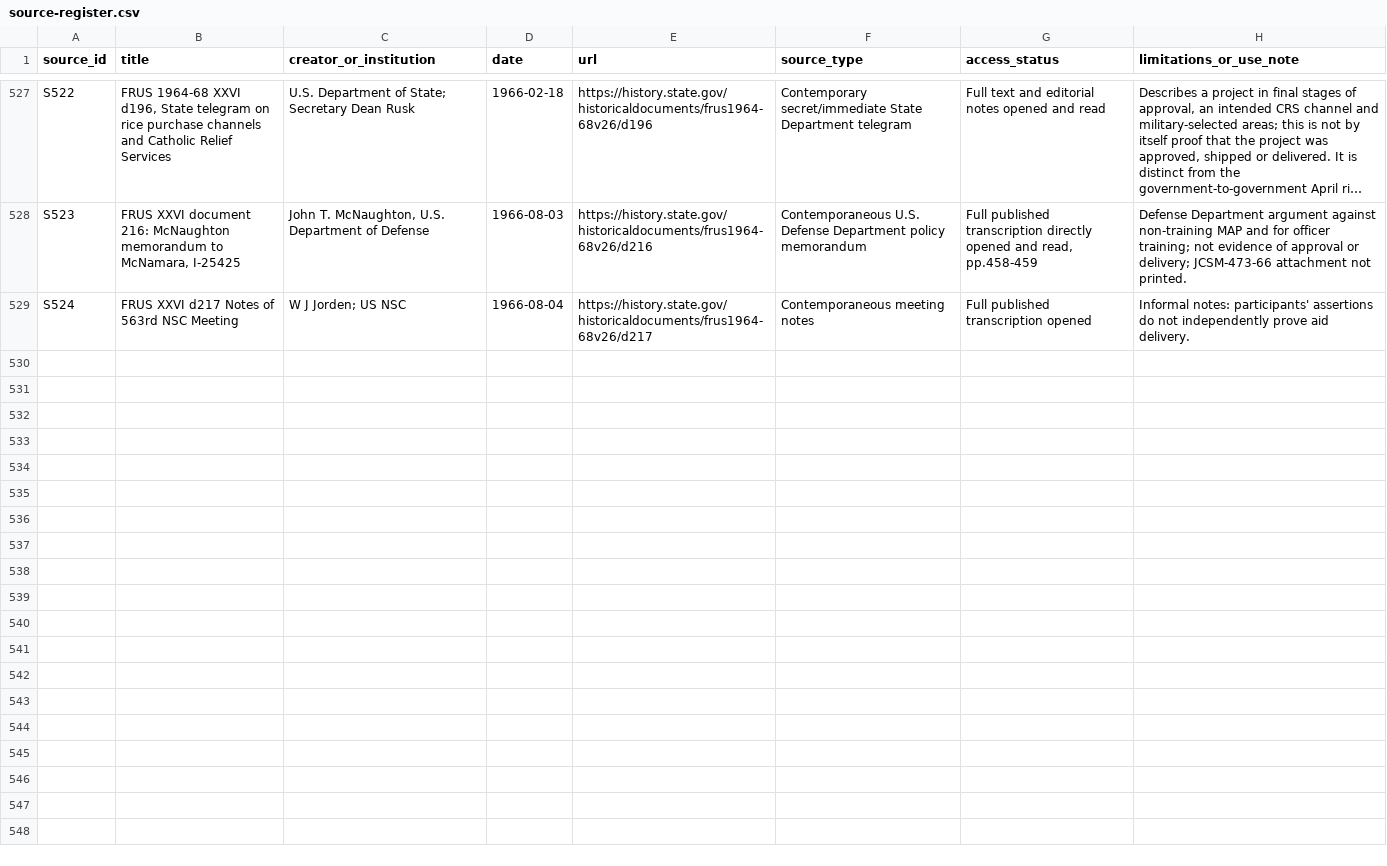
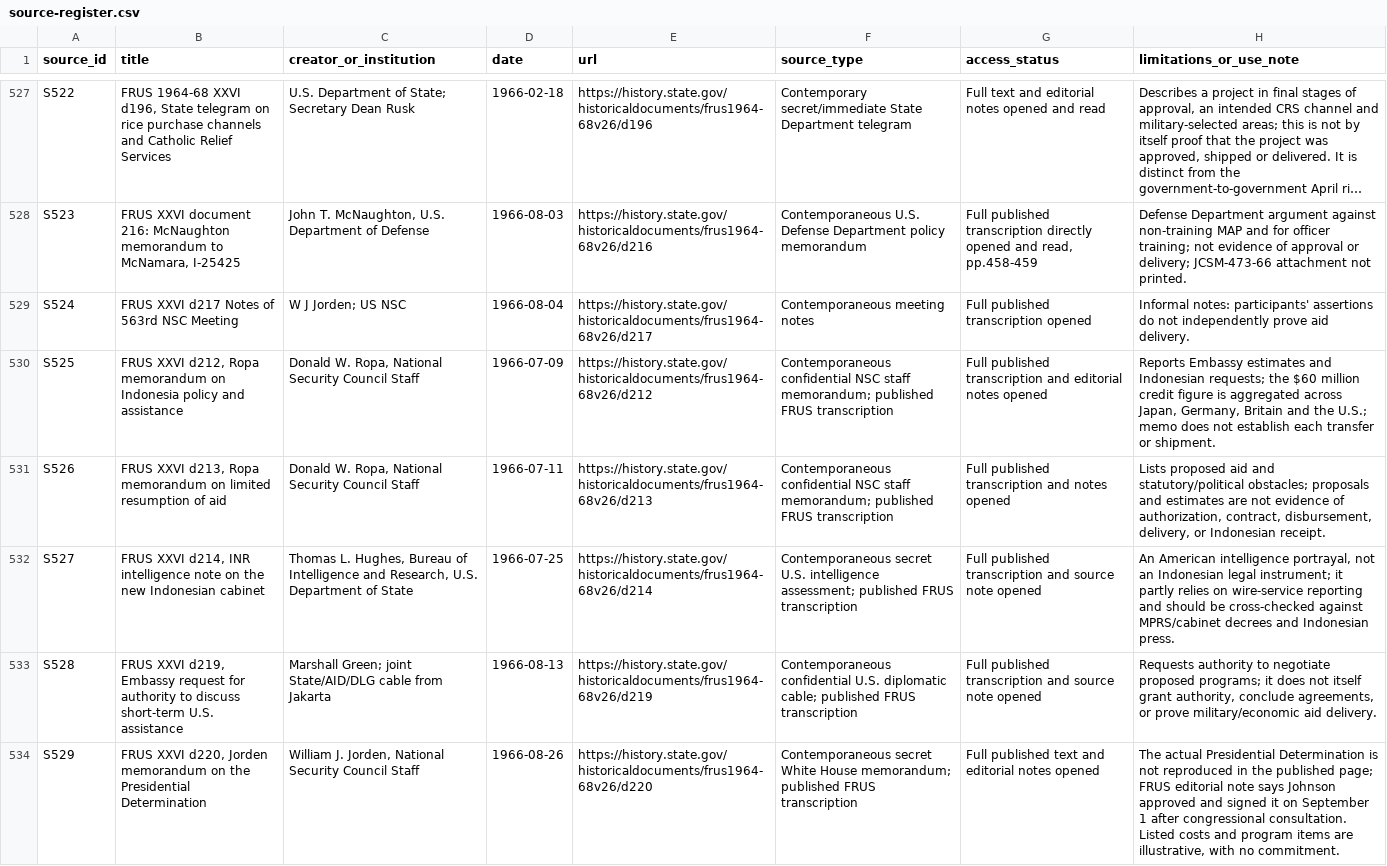
Before and after one commit to ch3758134-prog/aca, a CSV file: research/indonesia-1965/archive/records/source-register.csv, drawn as a sheet; only a part is shown, gaps mark what is left out; long unchanged cells end in …; the diff covers the shown part only; the diff names each change by its address in the sheet, - before the commit and + after, or states it on an @@ line.

Commit message:
research(indonesia): document July-September 1966 aid and debt diplomacy

```diff
--- a/research/indonesia-1965/archive/records/source-register.csv
+++ b/research/indonesia-1965/archive/records/source-register.csv
+row 530: S525 | FRUS XXVI d212, Ropa memorandum on Indonesia policy and assistance | Donald W. Ropa, National Security Council Staff | 1966-07-09 | https://history.state.gov/historicaldocuments/frus1964-68v26/d212 | Contemporaneous confidential NSC staff memorandum; published FRUS transcription | Full published transcription and editorial notes opened | Reports Embassy estimates and Indonesian requests; the $60 million credit figure is aggregated across Japan, Germany, Britain and the U.S.; memo does not establish each transfer or shipment.
+row 531: S526 | FRUS XXVI d213, Ropa memorandum on limited resumption of aid | Donald W. Ropa, National Security Council Staff | 1966-07-11 | https://history.state.gov/historicaldocuments/frus1964-68v26/d213 | Contemporaneous confidential NSC staff memorandum; published FRUS transcription | Full published transcription and notes opened | Lists proposed aid and statutory/political obstacles; proposals and estimates are not evidence of authorization, contract, disbursement, delivery, or Indonesian receipt.
+row 532: S527 | FRUS XXVI d214, INR intelligence note on the new Indonesian cabinet | Thomas L. Hughes, Bureau of Intelligence and Research, U.S. Department of State | 1966-07-25 | https://history.state.gov/historicaldocuments/frus1964-68v26/d214 | Contemporaneous secret U.S. intelligence assessment; published FRUS transcription | Full published transcription and source note opened | An American intelligence portrayal, not an Indonesian legal instrument; it partly relies on wire-service reporting and should be cross-checked against MPRS/cabinet decrees and Indonesian press.
+row 533: S528 | FRUS XXVI d219, Embassy request for authority to discuss short-term U.S. assistance | Marshall Green; joint State/AID/DLG cable from Jakarta | 1966-08-13 | https://history.state.gov/historicaldocuments/frus1964-68v26/d219 | Contemporaneous confidential U.S. diplomatic cable; published FRUS transcription | Full published transcription and source note opened | Requests authority to negotiate proposed programs; it does not itself grant authority, conclude agreements, or prove military/economic aid delivery.
+row 534: S529 | FRUS XXVI d220, Jorden memorandum on the Presidential Determination | William J. Jorden, National Security Council Staff | 1966-08-26 | https://history.state.gov/historicaldocuments/frus1964-68v26/d220 | Contemporaneous secret White House memorandum; published FRUS transcription | Full published text and editorial notes opened | The actual Presidential Determination is not reproduced in the published page; FRUS editorial note says Johnson approved and signed it on September 1 after congressional consultation. Listed costs and program items are illustrative, with no commitment.
```
Also changed, not shown: 4 added rows elsewhere in this file, research/indonesia-1965/archive/records/coverage-matrix.csv, research/indonesia-1965/archive/records/search-log.csv, 6 other files.
